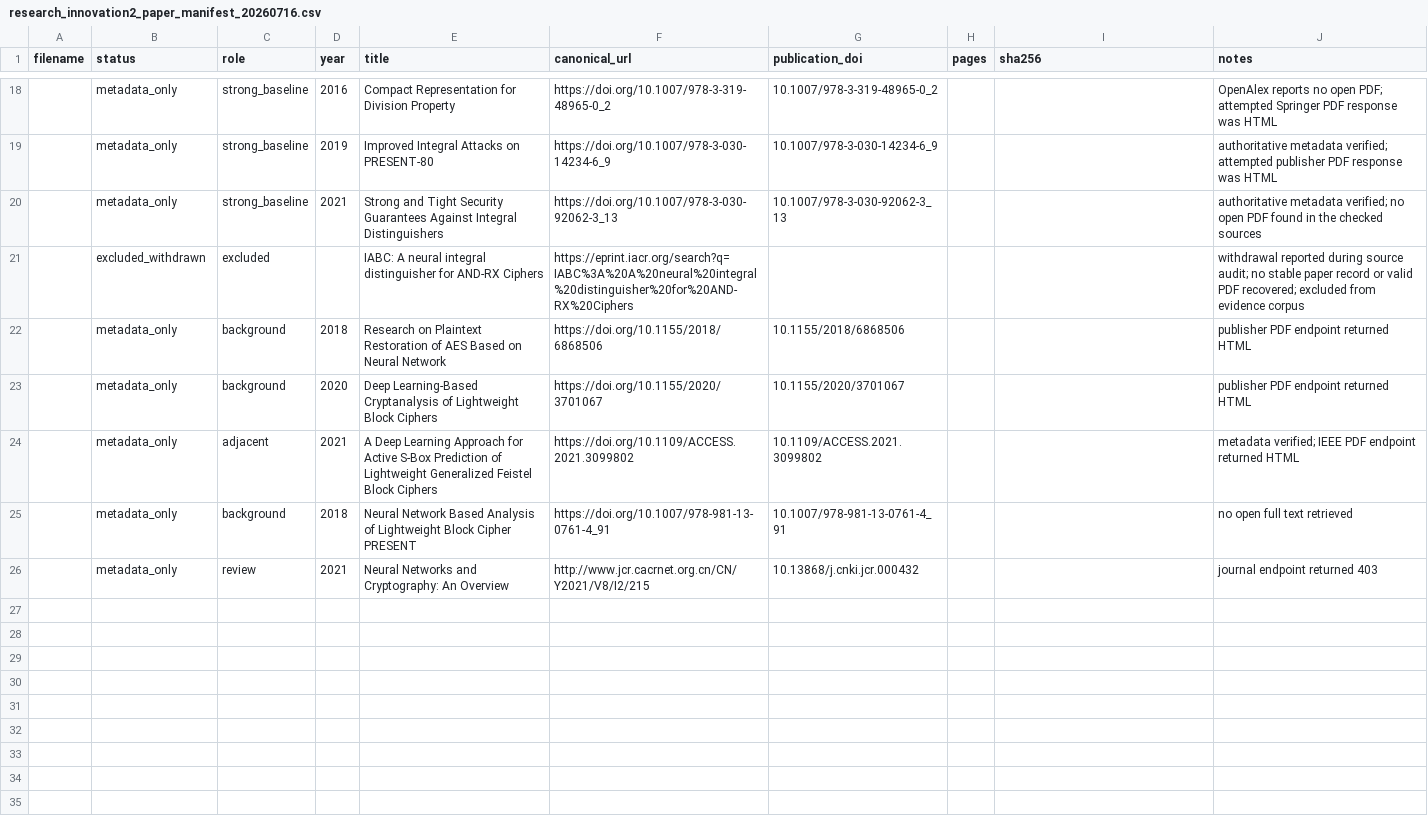
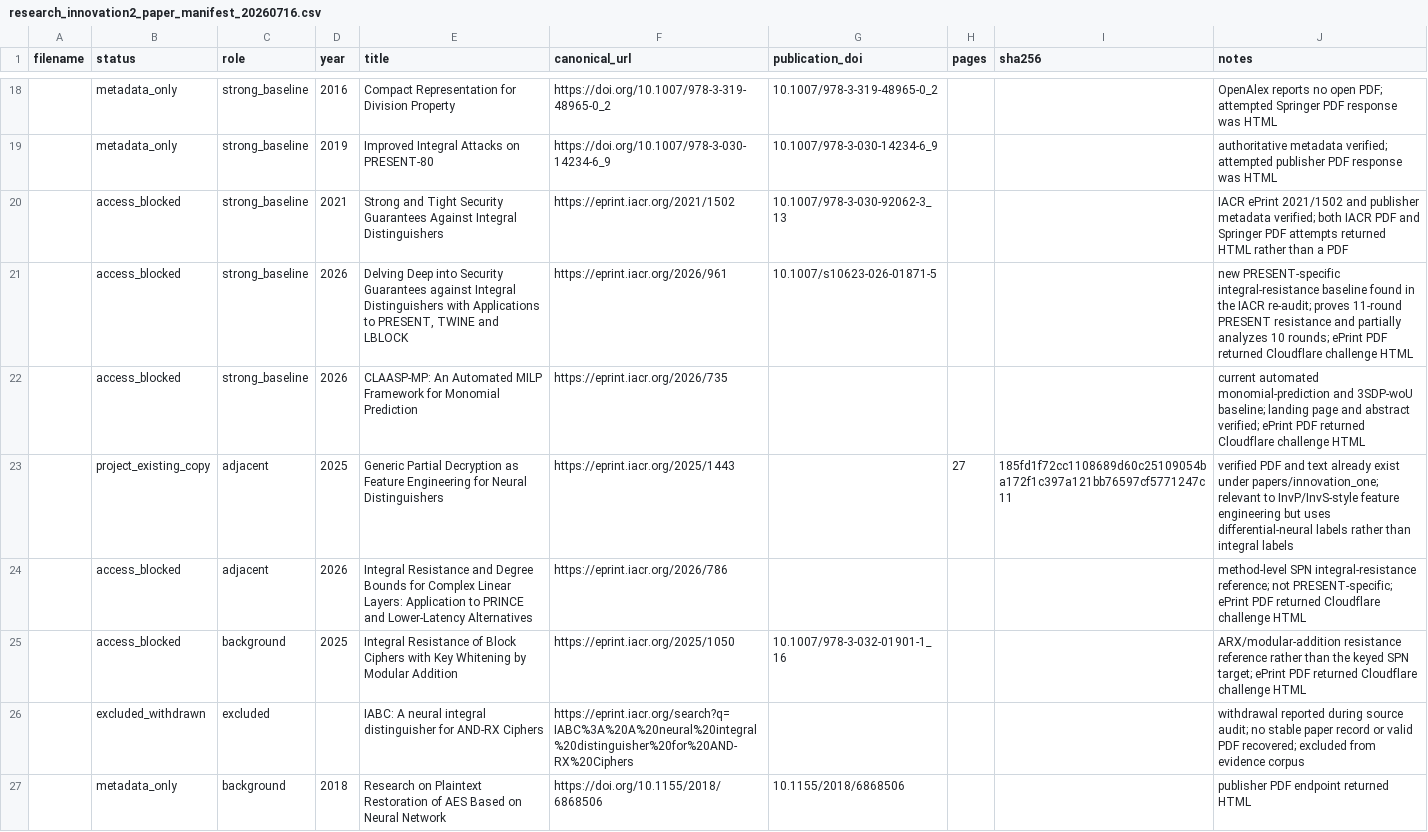
Before and after one commit to swordfate3/blockcipher-structure-adaptive-nd-v1, a CSV file: sources/research_innovation2_paper_manifest_20260716.csv, drawn as a sheet; only a part is shown, gaps mark what is left out; the shorter side is filled out with more unchanged rows; the diff names each change by its address in the sheet, - before the commit and + after, or states it on an @@ line.

Commit message:
research: expand innovation2 literature audit

```diff
--- a/sources/research_innovation2_paper_manifest_20260716.csv
+++ b/sources/research_innovation2_paper_manifest_20260716.csv
-B20 (status): metadata_only
+B20 (status): access_blocked
-F20 (canonical_url): https://doi.org/10.1007/978-3-030-92062-3_13
+F20 (canonical_url): https://eprint.iacr.org/2021/1502
-J20 (notes): authoritative metadata verified; no open PDF found in the checked sources
+J20 (notes): IACR ePrint 2021/1502 and publisher metadata verified; both IACR PDF and Springer PDF attempts returned HTML rather than a PDF
+row 21:  | access_blocked | strong_baseline | 2026 | Delving Deep into Security Guarantees against Integral Distinguishers with Applications to PRESENT, TWINE and LBLOCK | https://eprint.iacr.org/2026/961 | 10.1007/s10623-026-01871-5 |  |  | new PRESENT-specific integral-resistance baseline found in the IACR re-audit; proves 11-round PRESENT resistance and partially analyzes 10 rounds; ePrint PDF returned Cloudflare challenge HTML
+row 22:  | access_blocked | strong_baseline | 2026 | CLAASP-MP: An Automated MILP Framework for Monomial Prediction | https://eprint.iacr.org/2026/735 |  |  |  | current automated monomial-prediction and 3SDP-woU baseline; landing page and abstract verified; ePrint PDF returned Cloudflare challenge HTML
+row 23:  | project_existing_copy | adjacent | 2025 | Generic Partial Decryption as Feature Engineering for Neural Distinguishers | https://eprint.iacr.org/2025/1443 |  | 27 | 185fd1f72cc1108689d60c25109054ba172f1c397a121bb76597cf5771247c11 | verified PDF and text already exist under papers/innovation_one; relevant to InvP/InvS-style feature engineering but uses differential-neural labels rather than integral labels
+row 24:  | access_blocked | adjacent | 2026 | Integral Resistance and Degree Bounds for Complex Linear Layers: Application to PRINCE and Lower-Latency Alternatives | https://eprint.iacr.org/2026/786 |  |  |  | method-level SPN integral-resistance reference; not PRESENT-specific; ePrint PDF returned Cloudflare challenge HTML
+row 25:  | access_blocked | background | 2025 | Integral Resistance of Block Ciphers with Key Whitening by Modular Addition | https://eprint.iacr.org/2025/1050 | 10.1007/978-3-032-01901-1_16 |  |  | ARX/modular-addition resistance reference rather than the keyed SPN target; ePrint PDF returned Cloudflare challenge HTML
```
Also changed, not shown: 12 other files.
